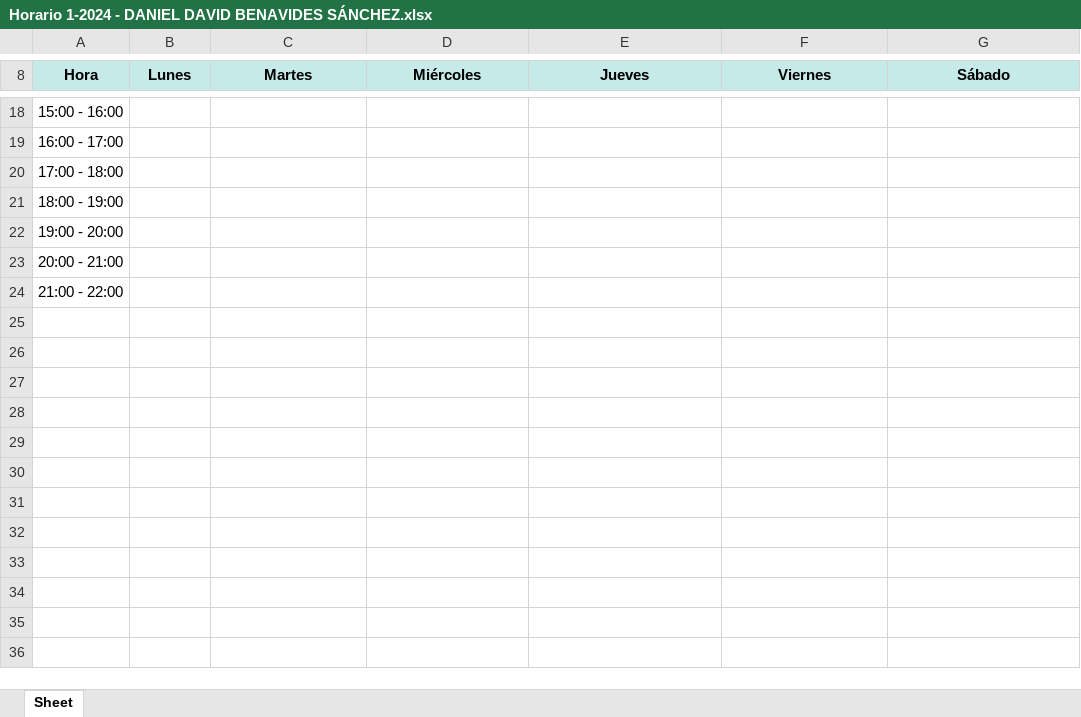
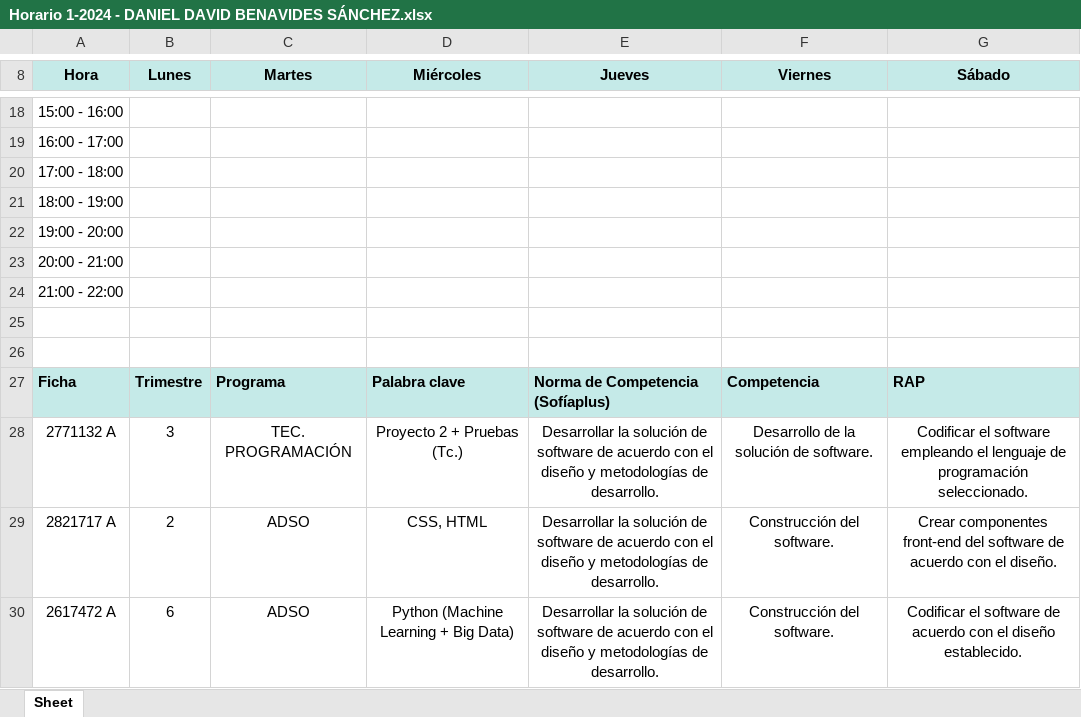
Before and after one commit to ingdanielbs/schedule, an Excel workbook: static/schedule-instructores/Horario 1-2024 - DANIEL DAVID BENAVIDES SÁNCHEZ.xlsx, sheet Sheet, drawn as a sheet; only a part is shown, gaps mark what is left out; values as stored, in another font and other column widths than the file's, no borders; charts and pictures not drawn; the diff names each change by its address in the sheet, - before the commit and + after, or states it on an @@ line.

```diff
--- a/static/schedule-instructores/Horario 1-2024 - DANIEL DAVID BENAVIDES SÁNCHEZ.xlsx (sheet Sheet)
+++ b/static/schedule-instructores/Horario 1-2024 - DANIEL DAVID BENAVIDES SÁNCHEZ.xlsx (sheet Sheet)
+row 25: (empty)
+row 26: (empty)
+row 27: Ficha | Trimestre | Programa | Palabra clave | Norma de Competencia (Sofíaplus) | Competencia | RAP
+row 28: 2771132 A | 3 | TEC. PROGRAMACIÓN | Proyecto 2 + Pruebas (Tc.) | Desarrollar la solución de software de acuerdo con el diseño y metodologías de desarrollo. | Desarrollo de la solución de software. | Codificar el software empleando el lenguaje de programación seleccionado.
+row 29: 2821717 A | 2 | ADSO | CSS, HTML | Desarrollar la solución de software de acuerdo con el diseño y metodologías de desarrollo. | Construcción del software. | Crear componentes front-end del software de acuerdo con el diseño.
+row 30: 2617472 A | 6 | ADSO | Python (Machine Learning + Big Data) | Desarrollar la solución de software de acuerdo con el diseño y metodologías de desarrollo. | Construcción del software. | Codificar el software de acuerdo con el diseño establecido.
```
Also changed, not shown: 2 other files.
